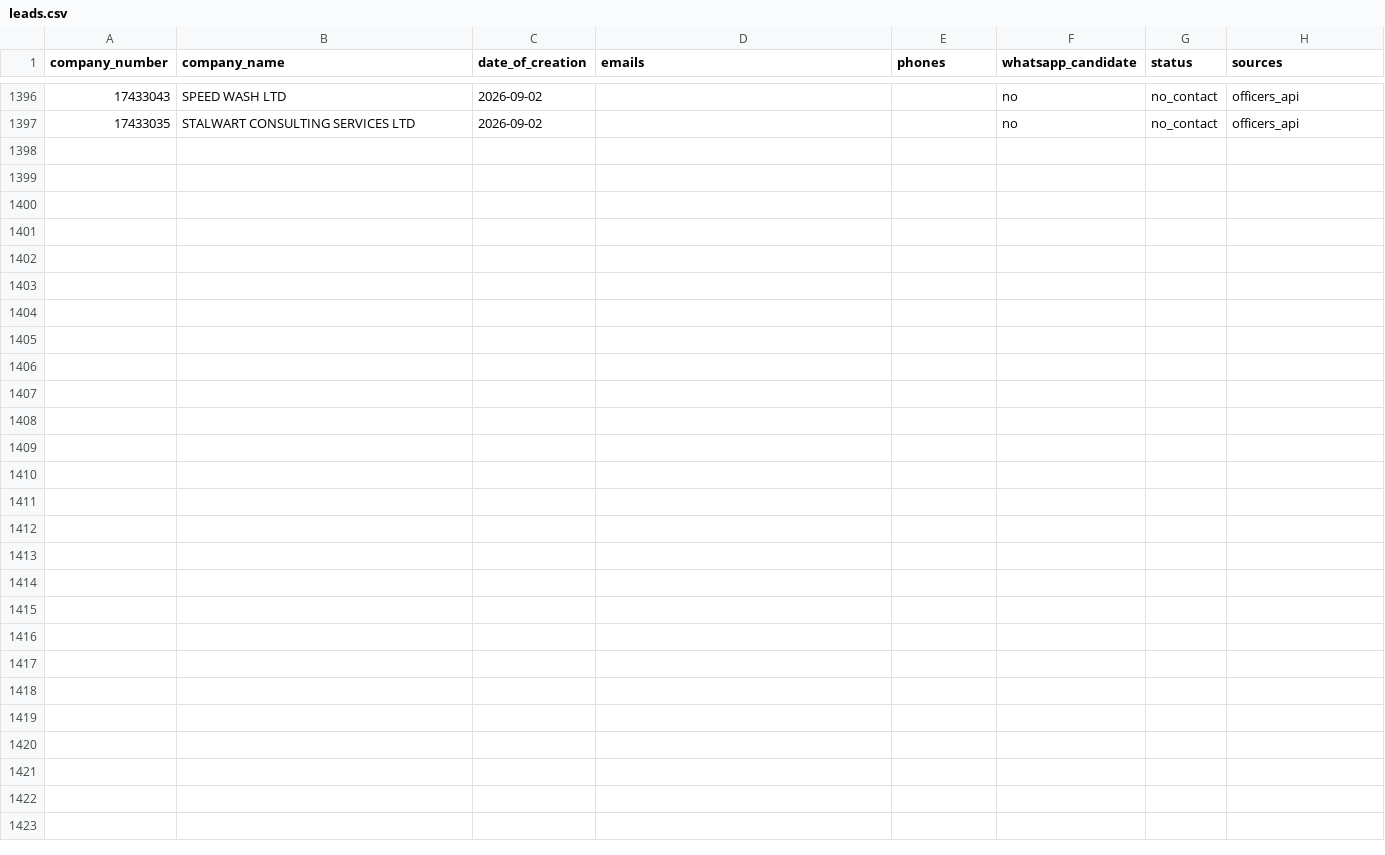
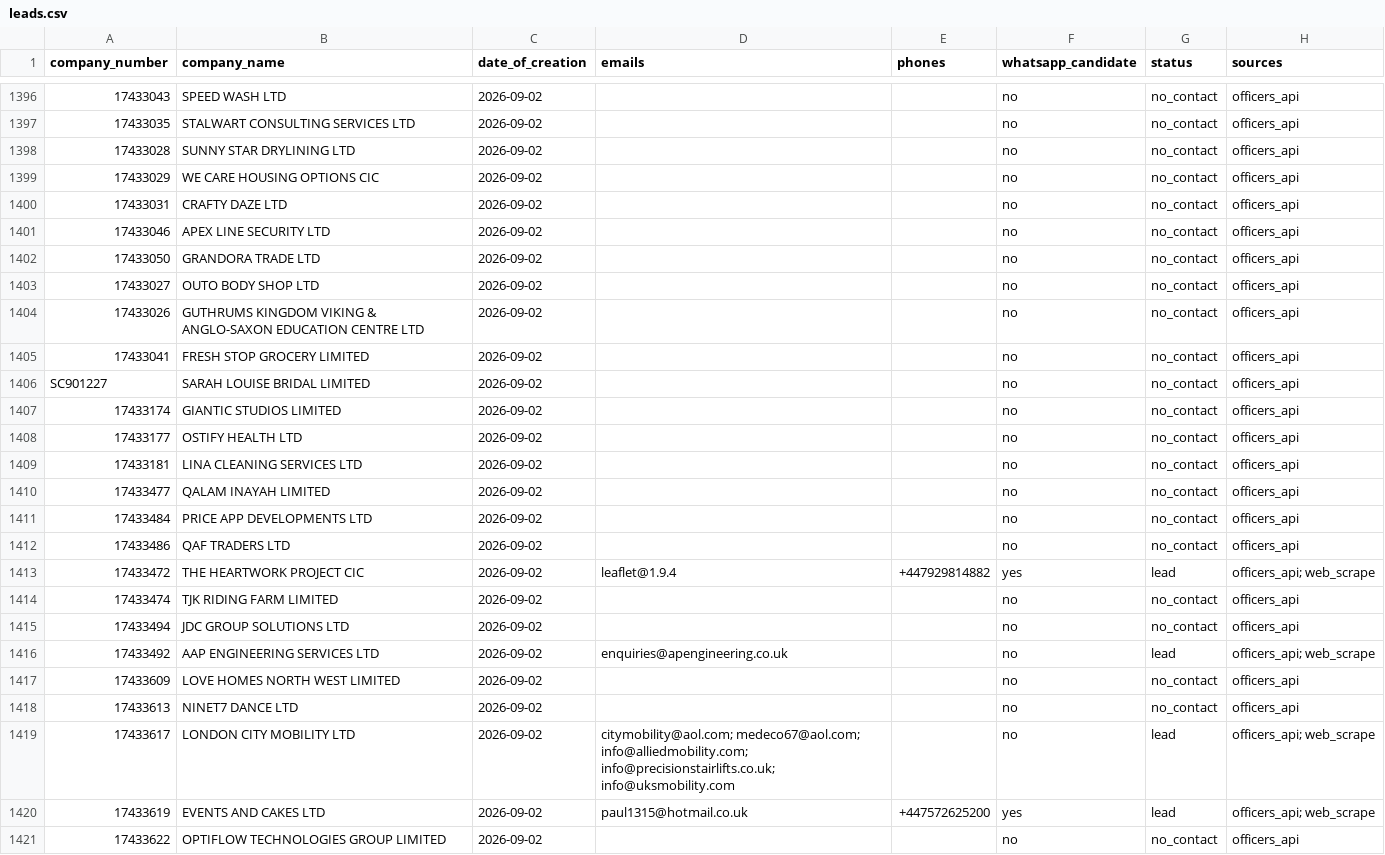
Before and after one commit to ops551/data-pipeline-test, a CSV file: leads.csv, drawn as a sheet; only a part is shown, gaps mark what is left out; the diff names each change by its address in the sheet, - before the commit and + after, or states it on an @@ line.

Commit message:
chore(outreach): auto-replenish and update sent leads [run 36664696691]

```diff
--- a/leads.csv
+++ b/leads.csv
+row 1398: 17433028 | SUNNY STAR DRYLINING LTD | 2026-09-02 |  |  | no | no_contact | officers_api
+row 1399: 17433029 | WE CARE HOUSING OPTIONS CIC | 2026-09-02 |  |  | no | no_contact | officers_api
+row 1400: 17433031 | CRAFTY DAZE LTD | 2026-09-02 |  |  | no | no_contact | officers_api
+row 1401: 17433046 | APEX LINE SECURITY LTD | 2026-09-02 |  |  | no | no_contact | officers_api
+row 1402: 17433050 | GRANDORA TRADE LTD | 2026-09-02 |  |  | no | no_contact | officers_api
+row 1403: 17433027 | OUTO BODY SHOP LTD | 2026-09-02 |  |  | no | no_contact | officers_api
+row 1404: 17433026 | GUTHRUMS KINGDOM VIKING & ANGLO-SAXON EDUCATION CENTRE LTD | 2026-09-02 |  |  | no | no_contact | officers_api
+row 1405: 17433041 | FRESH STOP GROCERY LIMITED | 2026-09-02 |  |  | no | no_contact | officers_api
+row 1406: SC901227 | SARAH LOUISE BRIDAL LIMITED | 2026-09-02 |  |  | no | no_contact | officers_api
+row 1407: 17433174 | GIANTIC STUDIOS LIMITED | 2026-09-02 |  |  | no | no_contact | officers_api
+row 1408: 17433177 | OSTIFY HEALTH LTD | 2026-09-02 |  |  | no | no_contact | officers_api
+row 1409: 17433181 | LINA CLEANING SERVICES LTD | 2026-09-02 |  |  | no | no_contact | officers_api
+row 1410: 17433477 | QALAM INAYAH LIMITED | 2026-09-02 |  |  | no | no_contact | officers_api
+row 1411: 17433484 | PRICE APP DEVELOPMENTS LTD | 2026-09-02 |  |  | no | no_contact | officers_api
+row 1412: 17433486 | QAF TRADERS LTD | 2026-09-02 |  |  | no | no_contact | officers_api
+row 1413: 17433472 | THE HEARTWORK PROJECT CIC | 2026-09-02 | leaflet@1.9.4 | +447929814882 | yes | lead | officers_api; web_scrape
+row 1414: 17433474 | TJK RIDING FARM LIMITED | 2026-09-02 |  |  | no | no_contact | officers_api
+row 1415: 17433494 | JDC GROUP SOLUTIONS LTD | 2026-09-02 |  |  | no | no_contact | officers_api
+row 1416: 17433492 | AAP ENGINEERING SERVICES LTD | 2026-09-02 | enquiries@apengineering.co.uk |  | no | lead | officers_api; web_scrape
+row 1417: 17433609 | LOVE HOMES NORTH WEST LIMITED | 2026-09-02 |  |  | no | no_contact | officers_api
+row 1418: 17433613 | NINET7 DANCE LTD | 2026-09-02 |  |  | no | no_contact | officers_api
+row 1419: 17433617 | LONDON CITY MOBILITY LTD | 2026-09-02 | citymobility@aol.com; medeco67@aol.com; info@alliedmobility.com; info@precisionstairlifts.co.uk; info@uksmobility.com |  | no | lead | officers_api; web_scrape
+row 1420: 17433619 | EVENTS AND CAKES LTD | 2026-09-02 | paul1315@hotmail.co.uk | +447572625200 | yes | lead | officers_api; web_scrape
+row 1421: 17433622 | OPTIFLOW TECHNOLOGIES GROUP LIMITED | 2026-09-02 |  |  | no | no_contact | officers_api
```
Also changed, not shown: candidates.csv, enriched.csv, 1 other file.
